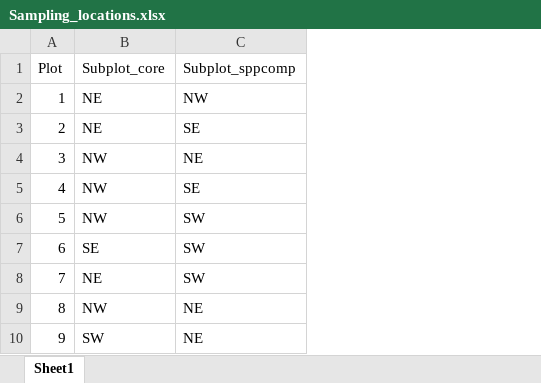
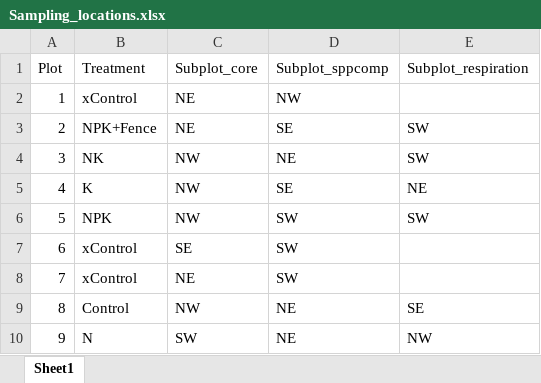
Before and after one commit to SmithEcophysLab/NutNet_LBK, an Excel workbook: Setup/Sampling_locations.xlsx, sheet Sheet1, drawn as a sheet; only a part is shown; values as stored, in another font and other column widths than the file's, no borders; the diff names each change by its address in the sheet, - before the commit and + after, or states it on an @@ line.

Commit message:
added respiration subplots to sampling locations

```diff
--- a/Setup/Sampling_locations.xlsx (sheet Sheet1)
+++ b/Setup/Sampling_locations.xlsx (sheet Sheet1)
+column B (Treatment), rows 2-10: xControl | NPK+Fence | NK | K | NPK | xControl | xControl | Control | N
+column E (Subplot_respiration), rows 3-10: SW | SW | NE | SW |  |  | SE | NW
```
